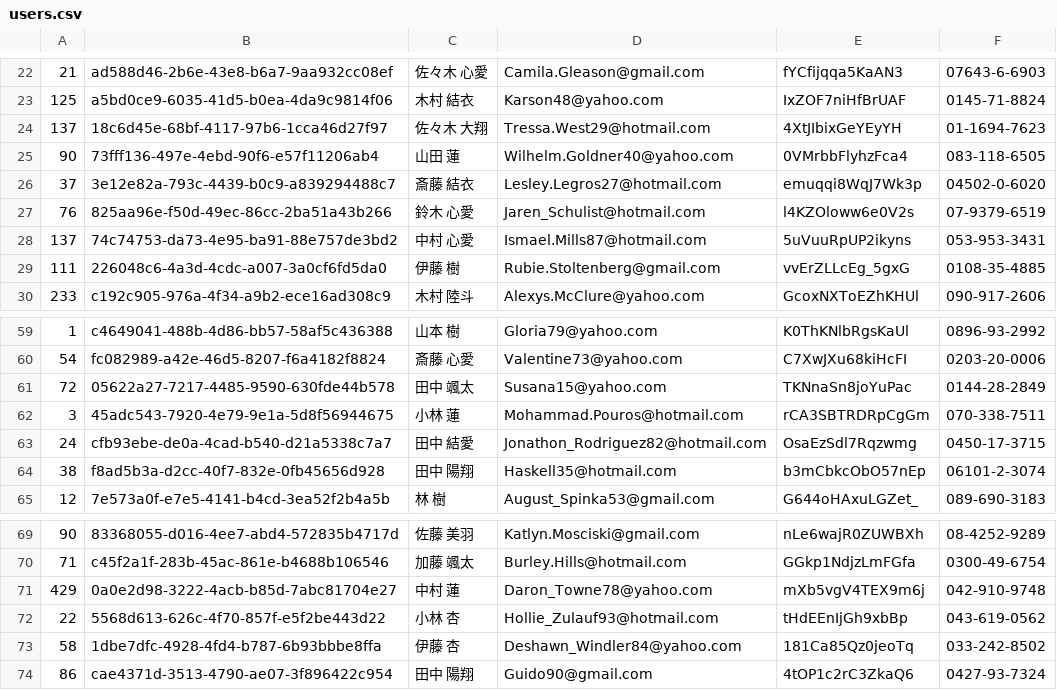
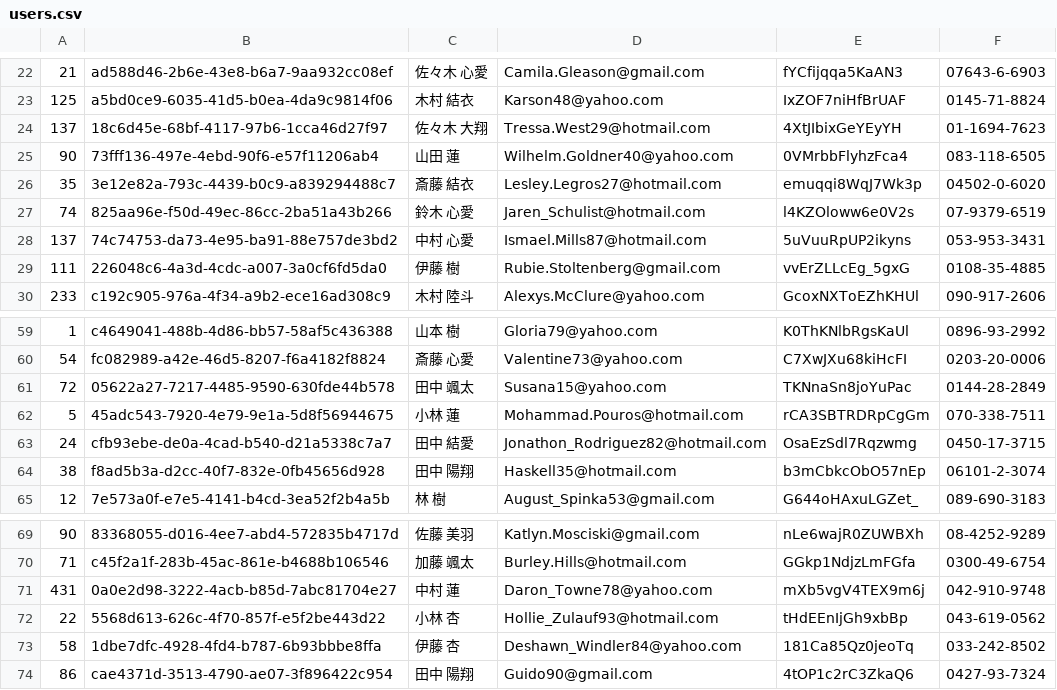
Before and after one commit to NamikoToriyama/git-challenge-minesweeper, a CSV file: users.csv, drawn as a sheet; only a part is shown, gaps mark what is left out.

```diff
--- a/users.csv
+++ b/users.csv
@@ -25,4 +25,4 @@
 90,73fff136-497e-4ebd-90f6-e57f11206ab4,山田 蓮,Wilhelm.Goldner40@yahoo.com,0VMrbbFlyhzFca4,083-118-6505
-37,3e12e82a-793c-4439-b0c9-a839294488c7,斎藤 結衣,Lesley.Legros27@hotmail.com,emuqqi8WqJ7Wk3p,04502-0-6020
-76,825aa96e-f50d-49ec-86cc-2ba51a43b266,鈴木 心愛,Jaren_Schulist@hotmail.com,l4KZOloww6e0V2s,07-9379-6519
+35,3e12e82a-793c-4439-b0c9-a839294488c7,斎藤 結衣,Lesley.Legros27@hotmail.com,emuqqi8WqJ7Wk3p,04502-0-6020
+74,825aa96e-f50d-49ec-86cc-2ba51a43b266,鈴木 心愛,Jaren_Schulist@hotmail.com,l4KZOloww6e0V2s,07-9379-6519
 137,74c74753-da73-4e95-ba91-88e757de3bd2,中村 心愛,Ismael.Mills87@hotmail.com,5uVuuRpUP2ikyns,053-953-3431
@@ -61,3 +61,3 @@
 72,05622a27-7217-4485-9590-630fde44b578,田中 颯太,Susana15@yahoo.com,TKNnaSn8joYuPac,0144-28-2849
-3,45adc543-7920-4e79-9e1a-5d8f56944675,小林 蓮,Mohammad.Pouros@hotmail.com,rCA3SBTRDRpCgGm,070-338-7511
+5,45adc543-7920-4e79-9e1a-5d8f56944675,小林 蓮,Mohammad.Pouros@hotmail.com,rCA3SBTRDRpCgGm,070-338-7511
 24,cfb93ebe-de0a-4cad-b540-d21a5338c7a7,田中 結愛,Jonathon_Rodriguez82@hotmail.com,OsaEzSdl7Rqzwmg,0450-17-3715
@@ -70,3 +70,3 @@
 71,c45f2a1f-283b-45ac-861e-b4688b106546,加藤 颯太,Burley.Hills@hotmail.com,GGkp1NdjzLmFGfa,0300-49-6754
-429,0a0e2d98-3222-4acb-b85d-7abc81704e27,中村 蓮,Daron_Towne78@yahoo.com,mXb5vgV4TEX9m6j,042-910-9748
+431,0a0e2d98-3222-4acb-b85d-7abc81704e27,中村 蓮,Daron_Towne78@yahoo.com,mXb5vgV4TEX9m6j,042-910-9748
 22,5568d613-626c-4f70-857f-e5f2be443d22,小林 杏,Hollie_Zulauf93@hotmail.com,tHdEEnIjGh9xbBp,043-619-0562
```
